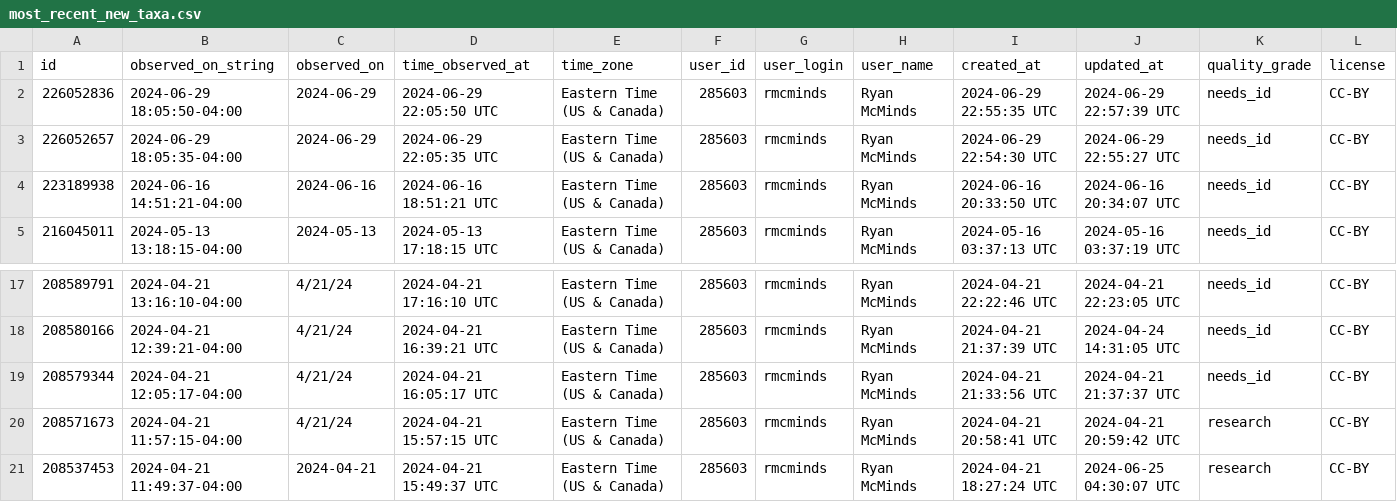
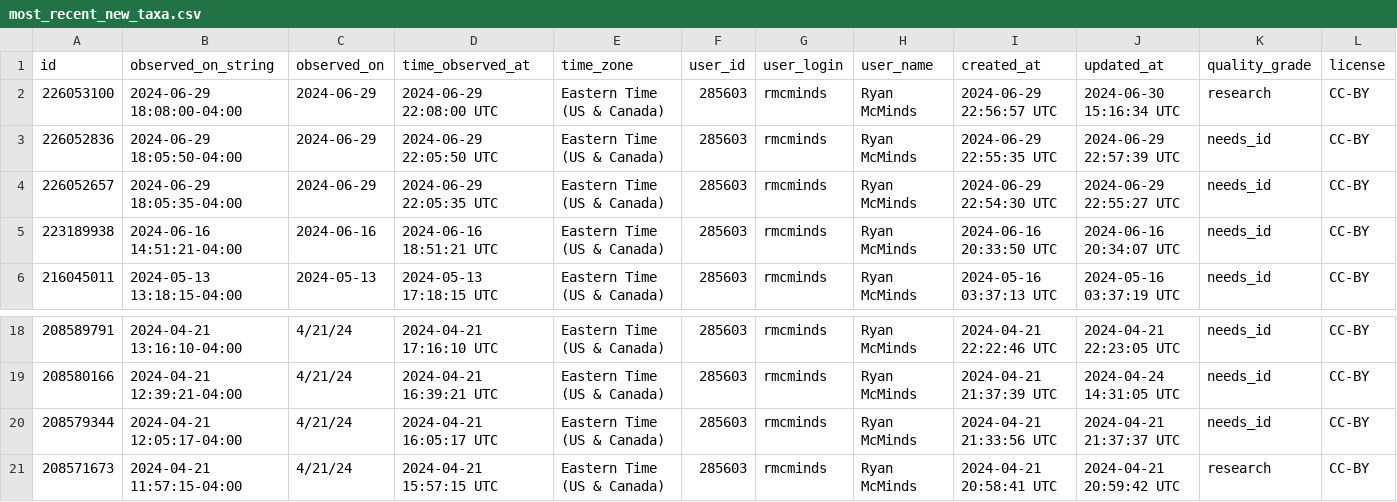
Before and after one commit to rmcminds/merdemicrobes, a CSV file: _data/most_recent_new_taxa.csv, drawn as a sheet; only a part is shown, gaps mark what is left out; removed rows and columns are numbered as before the commit, all else as after; rows hold the shown columns only; the diff names each change by its address in the sheet, - before the commit and + after, or states it on an @@ line.

Commit message:
automated Github Actions data update

```diff
--- a/_data/most_recent_new_taxa.csv
+++ b/_data/most_recent_new_taxa.csv
+row 2: 226053100 | 2024-06-29 18:08:00-04:00 | 2024-06-29 | 2024-06-29 22:08:00 UTC | Eastern Time (US & Canada) | 285603 | rmcminds | Ryan McMinds | 2024-06-29 22:56:57 UTC | 2024-06-30 15:16:34 UTC | research | CC-BY
-row 21: 208537453 | 2024-04-21 11:49:37-04:00 | 2024-04-21 | 2024-04-21 15:49:37 UTC | Eastern Time (US & Canada) | 285603 | rmcminds | Ryan McMinds | 2024-04-21 18:27:24 UTC | 2024-06-25 04:30:07 UTC | research | CC-BY
```
Also changed, not shown: 1 other file.
